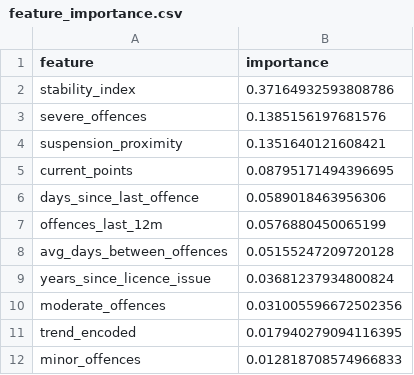
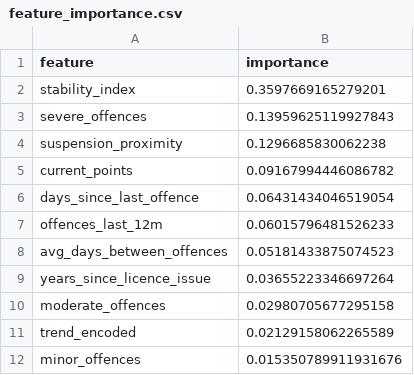
Before and after one commit to Ro1o/Persovault, a CSV file: backend/ai/feature_importance.csv, drawn as a sheet.

```diff
--- a/backend/ai/feature_importance.csv
+++ b/backend/ai/feature_importance.csv
@@ -1,12 +1,12 @@
 feature,importance
-stability_index,0.37164932593808786
-severe_offences,0.1385156197681576
-suspension_proximity,0.1351640121608421
-current_points,0.08795171494396695
-days_since_last_offence,0.0589018463956306
-offences_last_12m,0.0576880450065199
-avg_days_between_offences,0.05155247209720128
-years_since_licence_issue,0.03681237934800824
-moderate_offences,0.031005596672502356
-trend_encoded,0.017940279094116395
-minor_offences,0.012818708574966833
+stability_index,0.3597669165279201
+severe_offences,0.13959625119927843
+suspension_proximity,0.1296685830062238
+current_points,0.09167994446086782
+days_since_last_offence,0.06431434046519054
+offences_last_12m,0.06015796481526233
+avg_days_between_offences,0.05181433875074523
+years_since_licence_issue,0.03655223346697264
+moderate_offences,0.02980705677295158
+trend_encoded,0.02129158062265589
+minor_offences,0.015350789911931676
```
Also changed, not shown: backend/ai/synthetic_drivers.csv, 1 other file.
